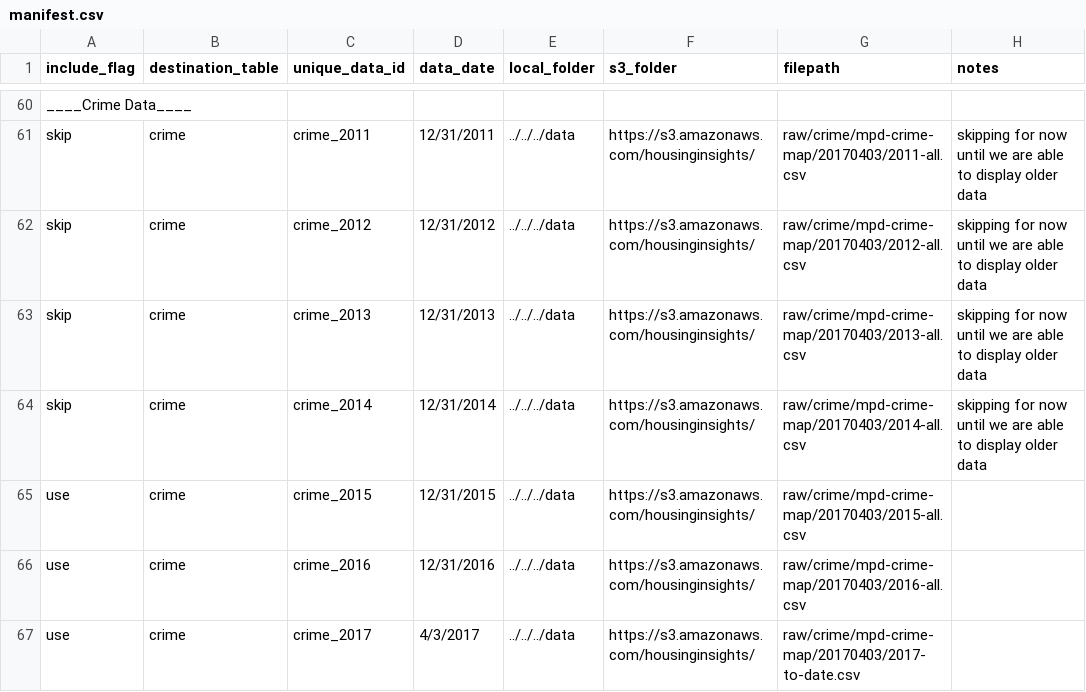
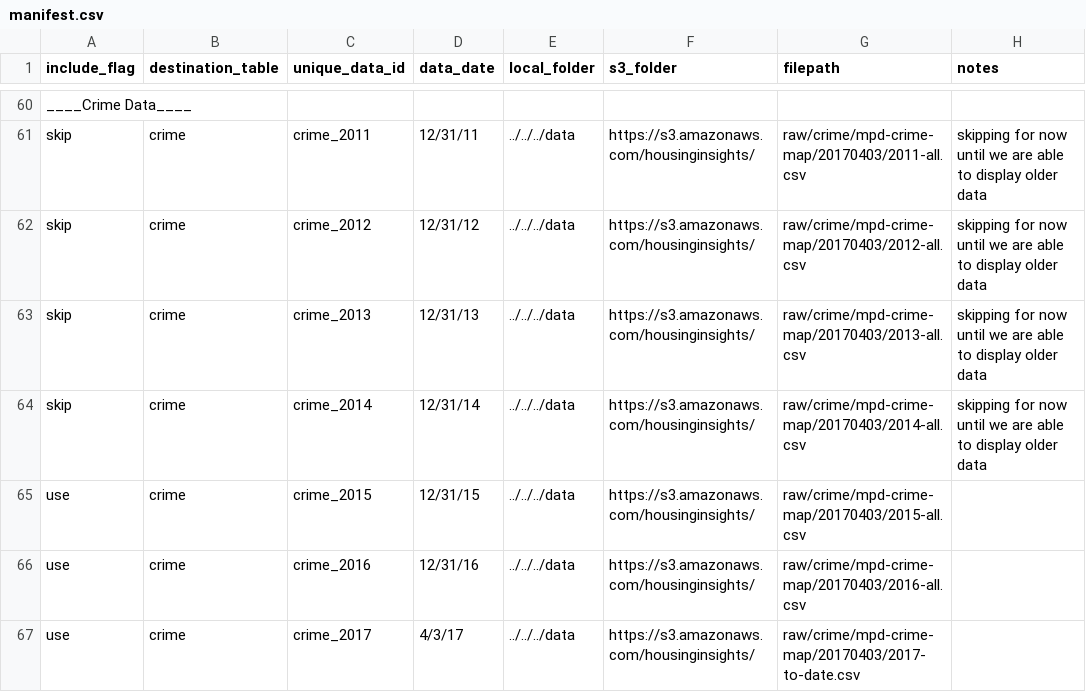
Before and after one commit to focusconsulting/housing-insights, a CSV file: python/scripts/manifest.csv, drawn as a sheet; only a part is shown, gaps mark what is left out; the diff covers the shown part only; the diff names each change by its address in the sheet, - before the commit and + after, or states it on an @@ line.

```diff
--- a/python/scripts/manifest.csv
+++ b/python/scripts/manifest.csv
-D61 (data_date): 12/31/2011
+D61 (data_date): 12/31/11
-D62 (data_date): 12/31/2012
+D62 (data_date): 12/31/12
-D63 (data_date): 12/31/2013
+D63 (data_date): 12/31/13
-D64 (data_date): 12/31/2014
+D64 (data_date): 12/31/14
-D65 (data_date): 12/31/2015
+D65 (data_date): 12/31/15
-D66 (data_date): 12/31/2016
+D66 (data_date): 12/31/16
-D67 (data_date): 4/3/2017
+D67 (data_date): 4/3/17
```
Also changed, not shown: 50 edited cells elsewhere in this file, 59 other files.
